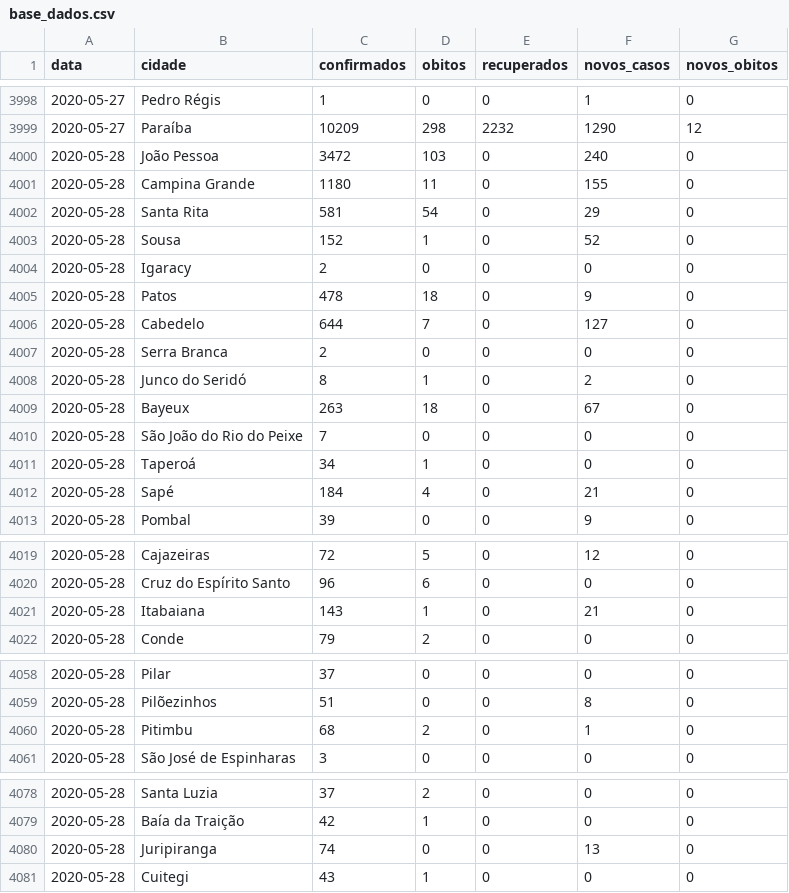
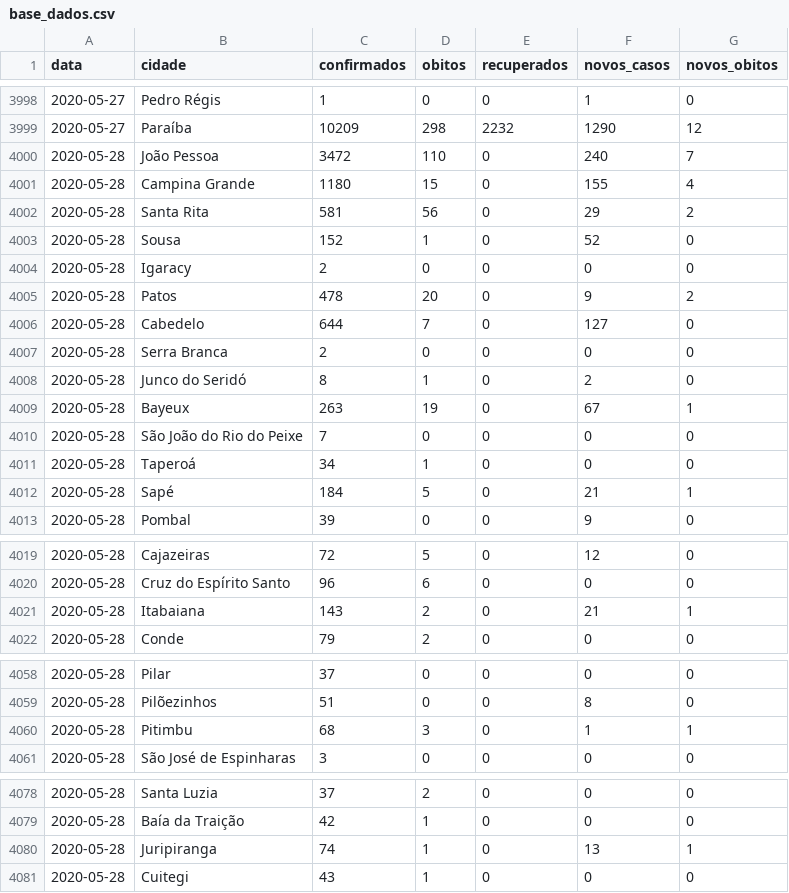
Before and after one commit to FlavioMacaubas/covid_19_paraiba, a CSV file: base_dados.csv, drawn as a sheet; only a part is shown, gaps mark what is left out.

Commit message:
Correção 28/05

```diff
--- a/base_dados.csv
+++ b/base_dados.csv
@@ -3999,8 +3999,8 @@ data,cidade,confirmados,obitos,recuperados,novos_casos,novos_obitos
 2020-05-27,Paraíba,10209,298,2232,1290,12
-2020-05-28,João Pessoa,3472,103,0,240,0
-2020-05-28,Campina Grande,1180,11,0,155,0
-2020-05-28,Santa Rita,581,54,0,29,0
+2020-05-28,João Pessoa,3472,110,0,240,7
+2020-05-28,Campina Grande,1180,15,0,155,4
+2020-05-28,Santa Rita,581,56,0,29,2
 2020-05-28,Sousa,152,1,0,52,0
 2020-05-28,Igaracy,2,0,0,0,0
-2020-05-28,Patos,478,18,0,9,0
+2020-05-28,Patos,478,20,0,9,2
 2020-05-28,Cabedelo,644,7,0,127,0
@@ -4008,6 +4008,6 @@ data,cidade,confirmados,obitos,recuperados,novos_casos,novos_obitos
 2020-05-28,Junco do Seridó,8,1,0,2,0
-2020-05-28,Bayeux,263,18,0,67,0
+2020-05-28,Bayeux,263,19,0,67,1
 2020-05-28,São João do Rio do Peixe,7,0,0,0,0
 2020-05-28,Taperoá,34,1,0,0,0
-2020-05-28,Sapé,184,4,0,21,0
+2020-05-28,Sapé,184,5,0,21,1
 2020-05-28,Pombal,39,0,0,9,0
@@ -4020,3 +4020,3 @@ data,cidade,confirmados,obitos,recuperados,novos_casos,novos_obitos
 2020-05-28,Cruz do Espírito Santo,96,6,0,0,0
-2020-05-28,Itabaiana,143,1,0,21,0
+2020-05-28,Itabaiana,143,2,0,21,1
 2020-05-28,Conde,79,2,0,0,0
@@ -4059,3 +4059,3 @@ data,cidade,confirmados,obitos,recuperados,novos_casos,novos_obitos
 2020-05-28,Pilõezinhos,51,0,0,8,0
-2020-05-28,Pitimbu,68,2,0,1,0
+2020-05-28,Pitimbu,68,3,0,1,1
 2020-05-28,São José de Espinharas,3,0,0,0,0
@@ -4079,3 +4079,3 @@ data,cidade,confirmados,obitos,recuperados,novos_casos,novos_obitos
 2020-05-28,Baía da Traição,42,1,0,0,0
-2020-05-28,Juripiranga,74,0,0,13,0
+2020-05-28,Juripiranga,74,1,0,13,1
 2020-05-28,Cuitegi,43,1,0,0,0
```
